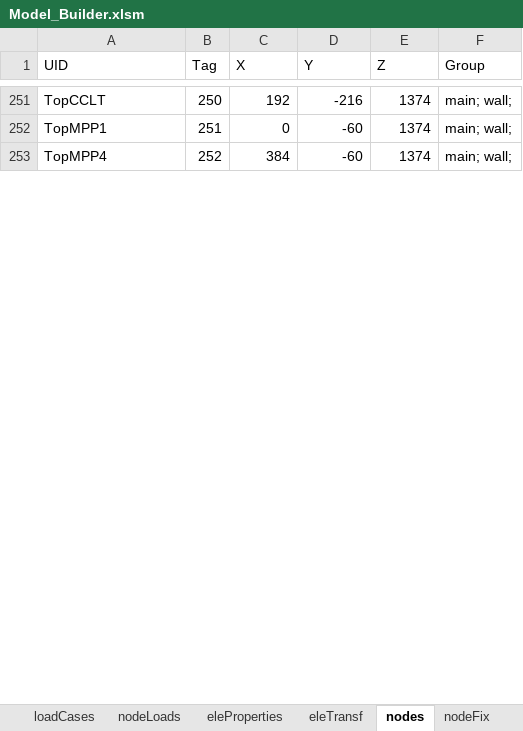
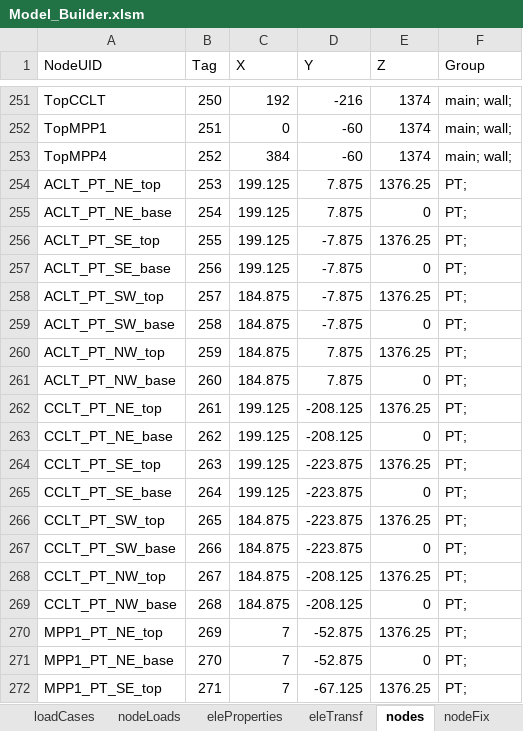
Before and after one commit to wilway256/3D_Model_Workshop, an Excel workbook: Model_Builder.xlsm, sheet nodes, drawn as a sheet; only a part is shown, gaps mark what is left out; values as stored, in another font and other column widths than the file's, no borders; the diff covers the shown part only; the diff names each change by its address in the sheet, - before the commit and + after, or states it on an @@ line.

```diff
--- a/Model_Builder.xlsm (sheet nodes)
+++ b/Model_Builder.xlsm (sheet nodes)
-A1: UID
+A1: NodeUID
+row 254: ACLT_PT_NE_top | 253 | 199.125 | 7.875 | 1376.25 | PT;
+row 255: ACLT_PT_NE_base | 254 | 199.125 | 7.875 | 0 | PT;
+row 256: ACLT_PT_SE_top | 255 | 199.125 | -7.875 | 1376.25 | PT;
+row 257: ACLT_PT_SE_base | 256 | 199.125 | -7.875 | 0 | PT;
+row 258: ACLT_PT_SW_top | 257 | 184.875 | -7.875 | 1376.25 | PT;
+row 259: ACLT_PT_SW_base | 258 | 184.875 | -7.875 | 0 | PT;
+row 260: ACLT_PT_NW_top | 259 | 184.875 | 7.875 | 1376.25 | PT;
+row 261: ACLT_PT_NW_base | 260 | 184.875 | 7.875 | 0 | PT;
+row 262: CCLT_PT_NE_top | 261 | 199.125 | -208.125 | 1376.25 | PT;
+row 263: CCLT_PT_NE_base | 262 | 199.125 | -208.125 | 0 | PT;
+row 264: CCLT_PT_SE_top | 263 | 199.125 | -223.875 | 1376.25 | PT;
+row 265: CCLT_PT_SE_base | 264 | 199.125 | -223.875 | 0 | PT;
+row 266: CCLT_PT_SW_top | 265 | 184.875 | -223.875 | 1376.25 | PT;
+row 267: CCLT_PT_SW_base | 266 | 184.875 | -223.875 | 0 | PT;
+row 268: CCLT_PT_NW_top | 267 | 184.875 | -208.125 | 1376.25 | PT;
+row 269: CCLT_PT_NW_base | 268 | 184.875 | -208.125 | 0 | PT;
+row 270: MPP1_PT_NE_top | 269 | 7 | -52.875 | 1376.25 | PT;
+row 271: MPP1_PT_NE_base | 270 | 7 | -52.875 | 0 | PT;
+row 272: MPP1_PT_SE_top | 271 | 7 | -67.125 | 1376.25 | PT;
```
Also changed, not shown: 13 added rows, 19 removed rows and 280 edited cells elsewhere in this sheet, sheet elements, sheet nodeLoads, sheet nodeFix, sheet eleProperties, sheet Tables, sheet recorders, 3 more sheets, formulas that keep their value, charts or pictures, 31 other files.
